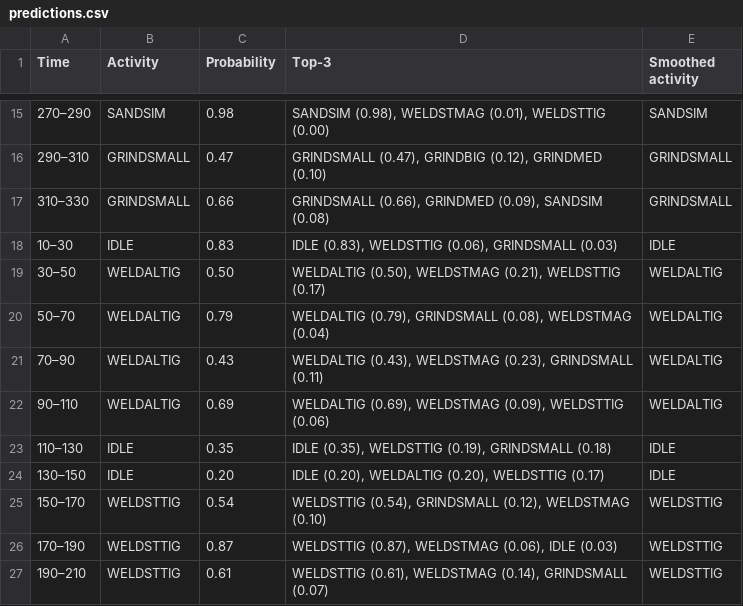
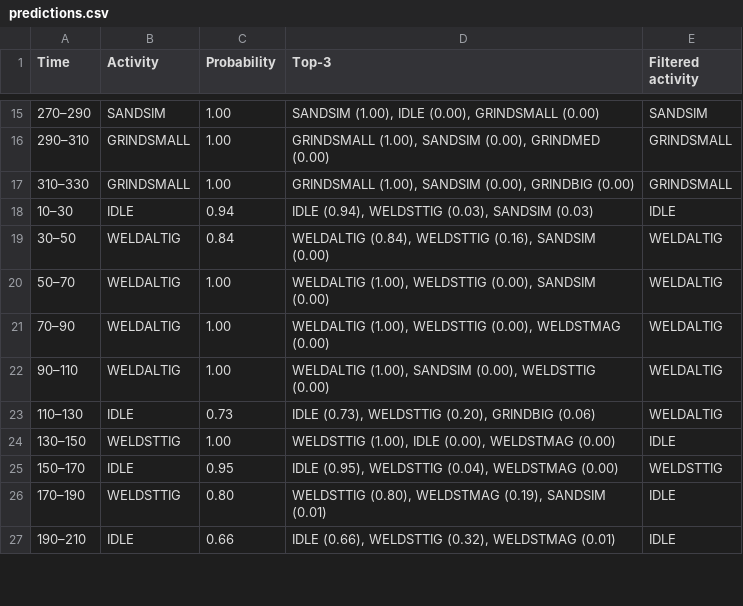
Before and after one commit to WexTheX/Bachelor-E2511, a CSV file: testOnFile/predictions.csv, drawn as a sheet; only a part is shown, gaps mark what is left out; the diff covers the shown part only.

```diff
--- a/testOnFile/predictions.csv
+++ b/testOnFile/predictions.csv
@@ -1 +1 @@
-Time,Activity,Probability,Top-3,Smoothed activity
+Time,Activity,Probability,Top-3,Filtered activity
@@ -15,13 +15,13 @@ Time,Activity,Probability,Top-3,Smoothed activity
-270–290,SANDSIM,0.98,"SANDSIM (0.98), WELDSTMAG (0.01), WELDSTTIG (0.00)",SANDSIM
-290–310,GRINDSMALL,0.47,"GRINDSMALL (0.47), GRINDBIG (0.12), GRINDMED (0.10)",GRINDSMALL
-310–330,GRINDSMALL,0.66,"GRINDSMALL (0.66), GRINDMED (0.09), SANDSIM (0.08)",GRINDSMALL
-10–30,IDLE,0.83,"IDLE (0.83), WELDSTTIG (0.06), GRINDSMALL (0.03)",IDLE
-30–50,WELDALTIG,0.50,"WELDALTIG (0.50), WELDSTMAG (0.21), WELDSTTIG (0.17)",WELDALTIG
-50–70,WELDALTIG,0.79,"WELDALTIG (0.79), GRINDSMALL (0.08), WELDSTMAG (0.04)",WELDALTIG
-70–90,WELDALTIG,0.43,"WELDALTIG (0.43), WELDSTMAG (0.23), GRINDSMALL (0.11)",WELDALTIG
-90–110,WELDALTIG,0.69,"WELDALTIG (0.69), WELDSTMAG (0.09), WELDSTTIG (0.06)",WELDALTIG
-110–130,IDLE,0.35,"IDLE (0.35), WELDSTTIG (0.19), GRINDSMALL (0.18)",IDLE
-130–150,IDLE,0.20,"IDLE (0.20), WELDALTIG (0.20), WELDSTTIG (0.17)",IDLE
-150–170,WELDSTTIG,0.54,"WELDSTTIG (0.54), GRINDSMALL (0.12), WELDSTMAG (0.10)",WELDSTTIG
-170–190,WELDSTTIG,0.87,"WELDSTTIG (0.87), WELDSTMAG (0.06), IDLE (0.03)",WELDSTTIG
-190–210,WELDSTTIG,0.61,"WELDSTTIG (0.61), WELDSTMAG (0.14), GRINDSMALL (0.07)",WELDSTTIG
+270–290,SANDSIM,1.00,"SANDSIM (1.00), IDLE (0.00), GRINDSMALL (0.00)",SANDSIM
+290–310,GRINDSMALL,1.00,"GRINDSMALL (1.00), SANDSIM (0.00), GRINDMED (0.00)",GRINDSMALL
+310–330,GRINDSMALL,1.00,"GRINDSMALL (1.00), SANDSIM (0.00), GRINDBIG (0.00)",GRINDSMALL
+10–30,IDLE,0.94,"IDLE (0.94), WELDSTTIG (0.03), SANDSIM (0.03)",IDLE
+30–50,WELDALTIG,0.84,"WELDALTIG (0.84), WELDSTTIG (0.16), SANDSIM (0.00)",WELDALTIG
+50–70,WELDALTIG,1.00,"WELDALTIG (1.00), WELDSTTIG (0.00), SANDSIM (0.00)",WELDALTIG
+70–90,WELDALTIG,1.00,"WELDALTIG (1.00), WELDSTTIG (0.00), WELDSTMAG (0.00)",WELDALTIG
+90–110,WELDALTIG,1.00,"WELDALTIG (1.00), SANDSIM (0.00), WELDSTTIG (0.00)",WELDALTIG
+110–130,IDLE,0.73,"IDLE (0.73), WELDSTTIG (0.20), GRINDBIG (0.06)",WELDALTIG
+130–150,WELDSTTIG,1.00,"WELDSTTIG (1.00), IDLE (0.00), WELDSTMAG (0.00)",IDLE
+150–170,IDLE,0.95,"IDLE (0.95), WELDSTTIG (0.04), WELDSTMAG (0.00)",WELDSTTIG
+170–190,WELDSTTIG,0.80,"WELDSTTIG (0.80), WELDSTMAG (0.19), SANDSIM (0.01)",IDLE
+190–210,IDLE,0.66,"IDLE (0.66), WELDSTTIG (0.32), WELDSTMAG (0.01)",IDLE
```
Also changed, not shown: 85 edited cells elsewhere in this file, OutputFiles/metrics_results.csv, testOnFile/summary.csv, 27 other files.
